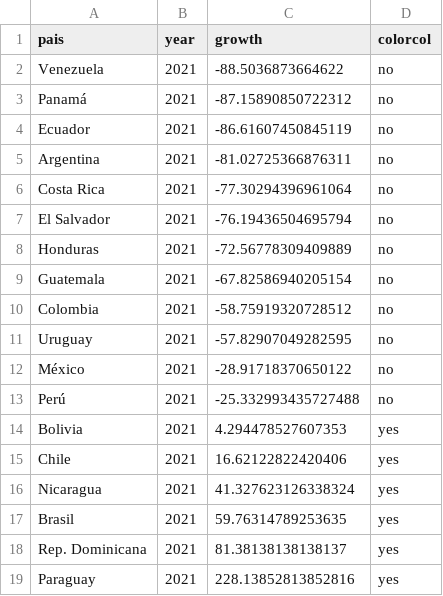
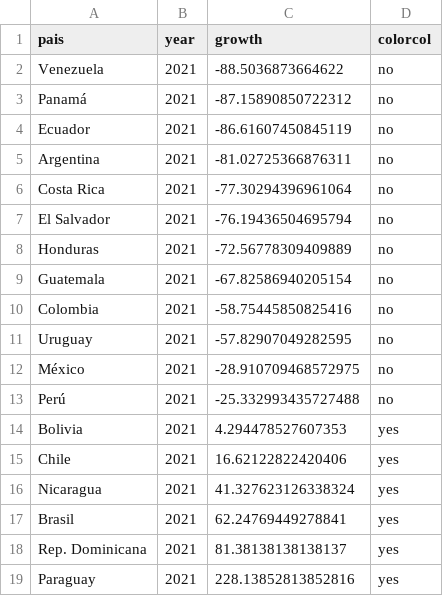
Before and after one commit to AlvaroAltamiranoM/unilyrics-hotmail.com, a CSV file: tables/table0.csv, drawn as a sheet.

```diff
--- a/tables/table0.csv
+++ b/tables/table0.csv
@@ -9,5 +9,5 @@ Honduras,2021,-72.56778309409889,no
 Guatemala,2021,-67.82586940205154,no
-Colombia,2021,-58.75919320728512,no
+Colombia,2021,-58.75445850825416,no
 Uruguay,2021,-57.82907049282595,no
-México,2021,-28.91718370650122,no
+México,2021,-28.910709468572975,no
 Perú,2021,-25.332993435727488,no
@@ -16,3 +16,3 @@ Chile,2021,16.62122822420406,yes
 Nicaragua,2021,41.327623126338324,yes
-Brasil,2021,59.76314789253635,yes
+Brasil,2021,62.24769449278841,yes
 Rep. Dominicana,2021,81.38138138138137,yes
```
Also changed, not shown: tables/google.csv, tables/salarios.csv, 3 other files.
